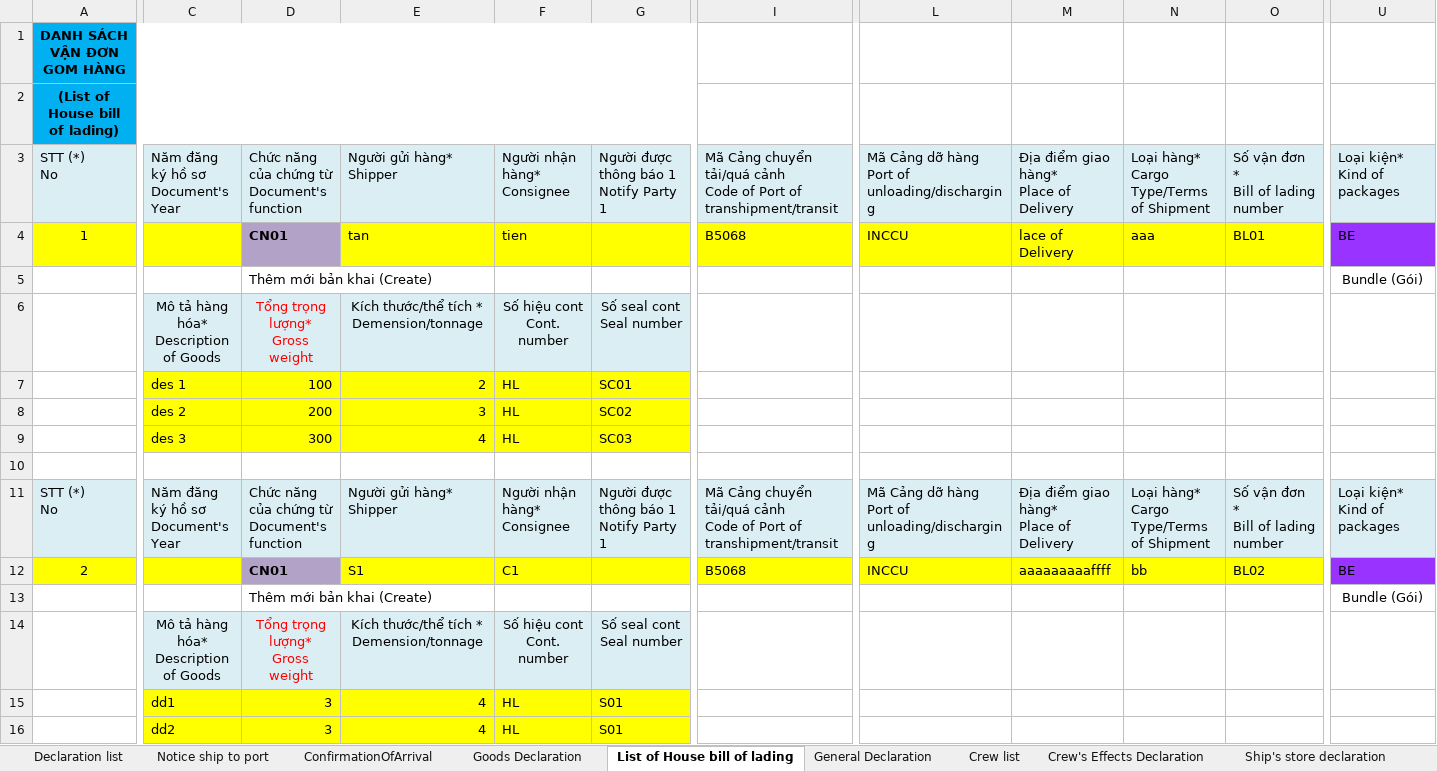
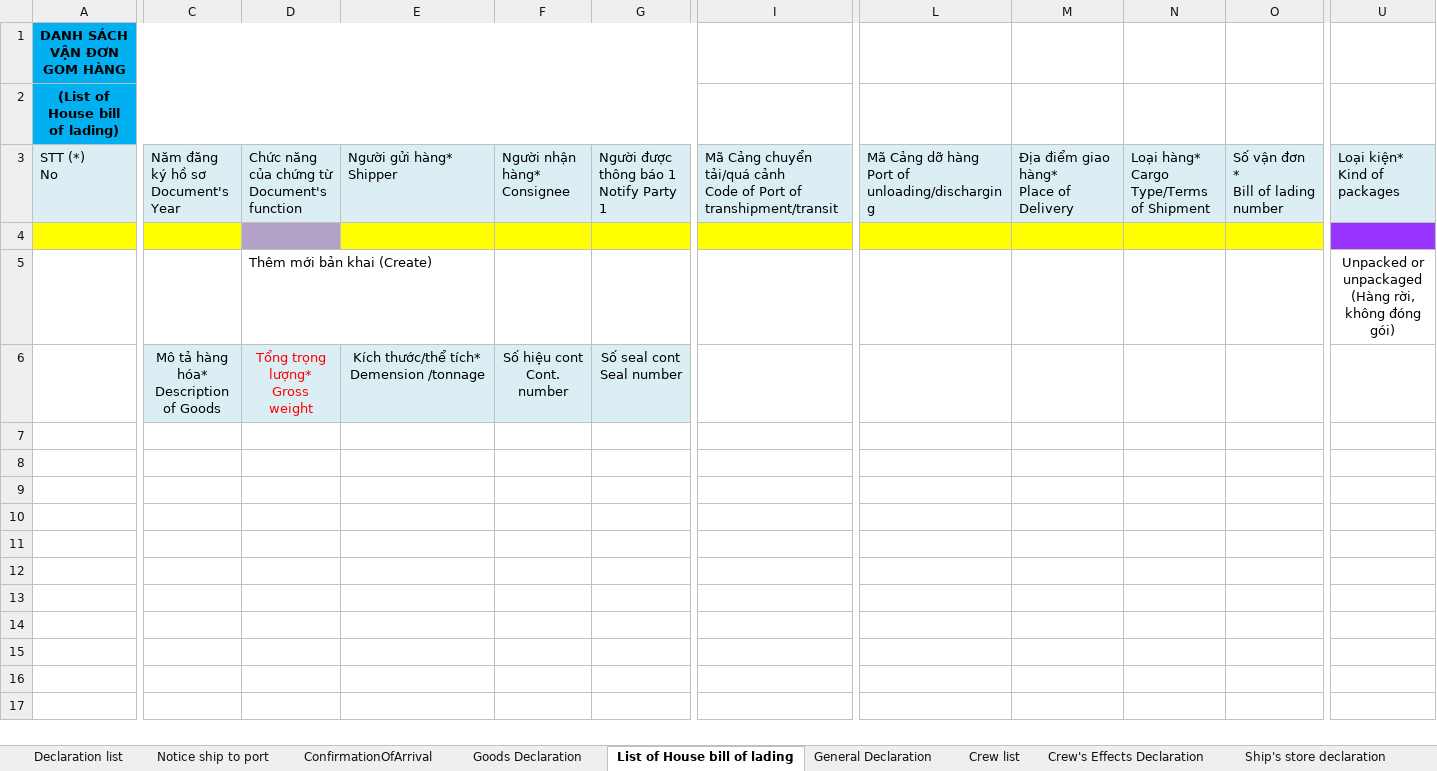
Before and after one commit to pchi111203-prog/sgcl-ship-docs, an Excel workbook: backend/templates/TemplateNSW.xlsx, sheet List of House bill of lading, drawn as a sheet; only a part is shown, gaps mark what is left out; values as stored, in another font and other column widths than the file's, no borders; removed rows and columns are numbered as before the commit, all else as after; rows hold the shown columns only; ↵ is a line break in a cell; the diff covers the shown part only; the diff names each change by its address in the sheet, - before the commit and + after, or states it on an @@ line.

```diff
--- a/backend/templates/TemplateNSW.xlsx (sheet List of House bill of lading)
+++ b/backend/templates/TemplateNSW.xlsx (sheet List of House bill of lading)
-row 4: 1 |  | CN01 | tan | tien |  | B5068 | INCCU | lace of Delivery | aaa | BL01 | BE
-row 5:  |  | Thêm mới bản khai (Create) |  |  |  |  |  |  |  |  | Bundle (Gói)
-row 6:  | Mô tả hàng hóa* ↵ Description of Goods | Tổng trọng lượng* ↵ Gross weight | Kích thước/thể tích * Demension/tonnage | Số hiệu cont ↵ Cont. number | Số seal cont ↵ Seal number
-row 7:  | des 1 | 100 | 2 | HL | SC01
-row 8:  | des 2 | 200 | 3 | HL | SC02
-row 9:  | des 3 | 300 | 4 | HL | SC03
-A4:C4 fill: none
+A4:C4 fill: #FFFF00
-D4 fill: none
+D4 fill: #B3A2C7
-E4:O4 fill: none
+E4:O4 fill: #FFFF00
-U4 fill: none
+U4 fill: #9933FF
-row 11: STT (*) ↵ No | Năm đăng ký hồ sơ ↵ Document's Year | Chức năng của chứng từ ↵ Document's function | Người gửi hàng* ↵ Shipper | Người nhận hàng* ↵ Consignee | Người được thông báo 1 ↵ Notify Party 1 | Mã Cảng chuyển tải/quá cảnh ↵ Code of Port of transhipment/transit | Mã Cảng dỡ hàng ↵ Port of unloading/discharging | Địa điểm giao hàng* ↵ Place of Delivery | Loại hàng* ↵ Cargo Type/Terms of Shipment | Số vận đơn * ↵ Bill of lading number | Loại kiện* ↵ Kind of packages
-row 12: 2 |  | CN01 | S1 | C1 |  | B5068 | INCCU | aaaaaaaaaffff | bb | BL02 | BE
-U5: Bundle (Gói)
+U5: Unpacked or unpackaged (Hàng rời, không đóng gói)
-E6: Kích thước/thể tích * Demension/tonnage
+E6: Kích thước/thể tích* ↵ Demension /tonnage
-row 15:  | dd1 | 3 | 4 | HL | S01
-row 16:  | dd2 | 3 | 4 | HL | S01
```
Also changed, not shown: cell formats elsewhere in this sheet, sheet Goods Declaration, sheet Crew's Effects Declaration, sheet General Declaration, sheet Declaration list, sheet Declaration of Stowaway, sheet Notice ship to port, 12 more sheets, other sheet tabs, formulas that keep their value, 19 other files.
